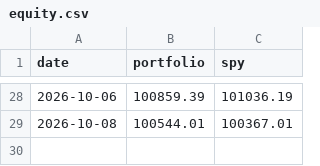
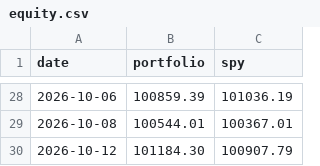
Before and after one commit to aldohushi1-stack/signal-bot, a CSV file: data/equity.csv, drawn as a sheet; only a part is shown, gaps mark what is left out; the diff names each change by its address in the sheet, - before the commit and + after, or states it on an @@ line.

```diff
--- a/data/equity.csv
+++ b/data/equity.csv
+row 30: 2026-10-12 | 101184.30 | 100907.79
```
Also changed, not shown: 2 other files.
